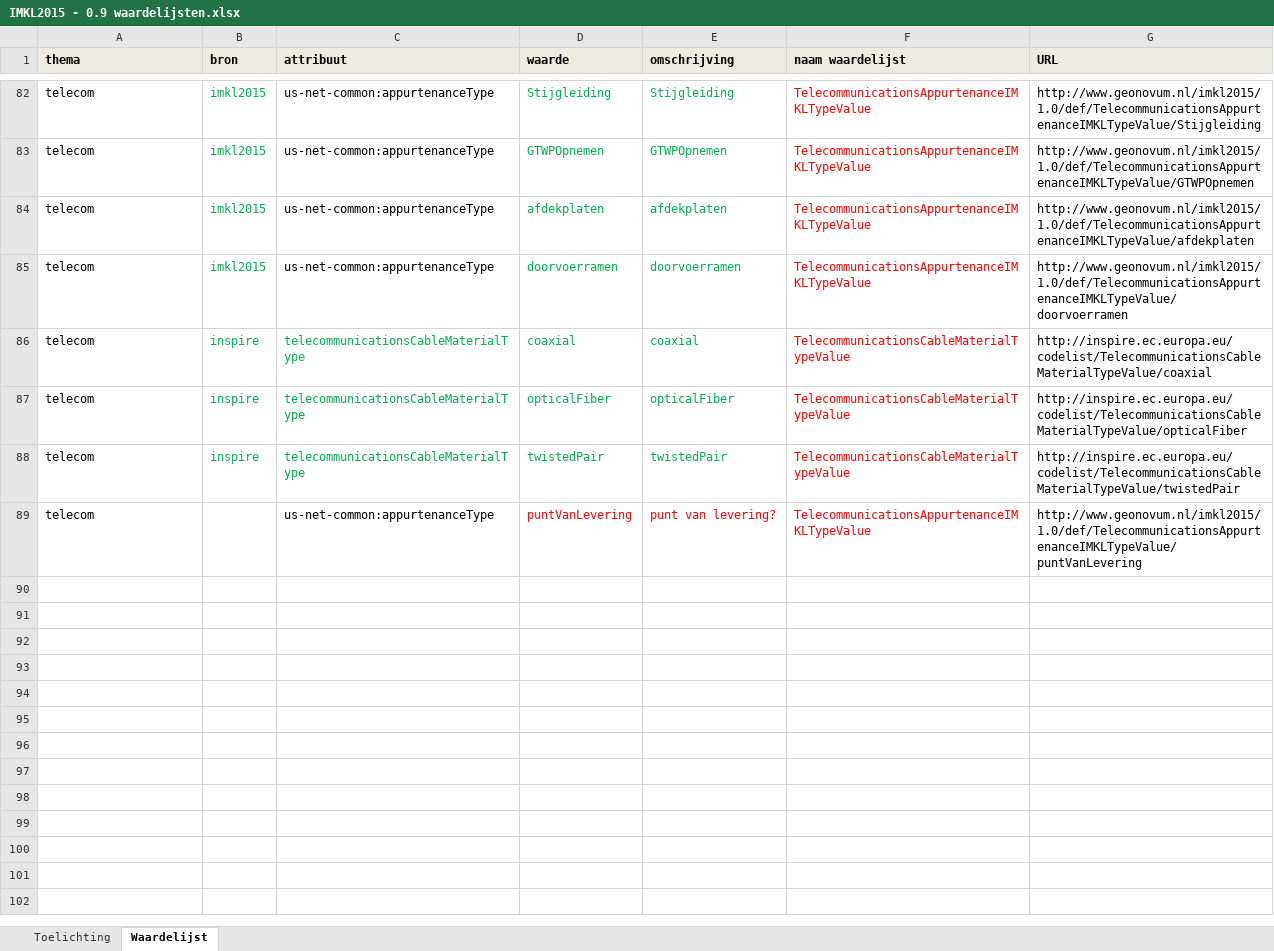
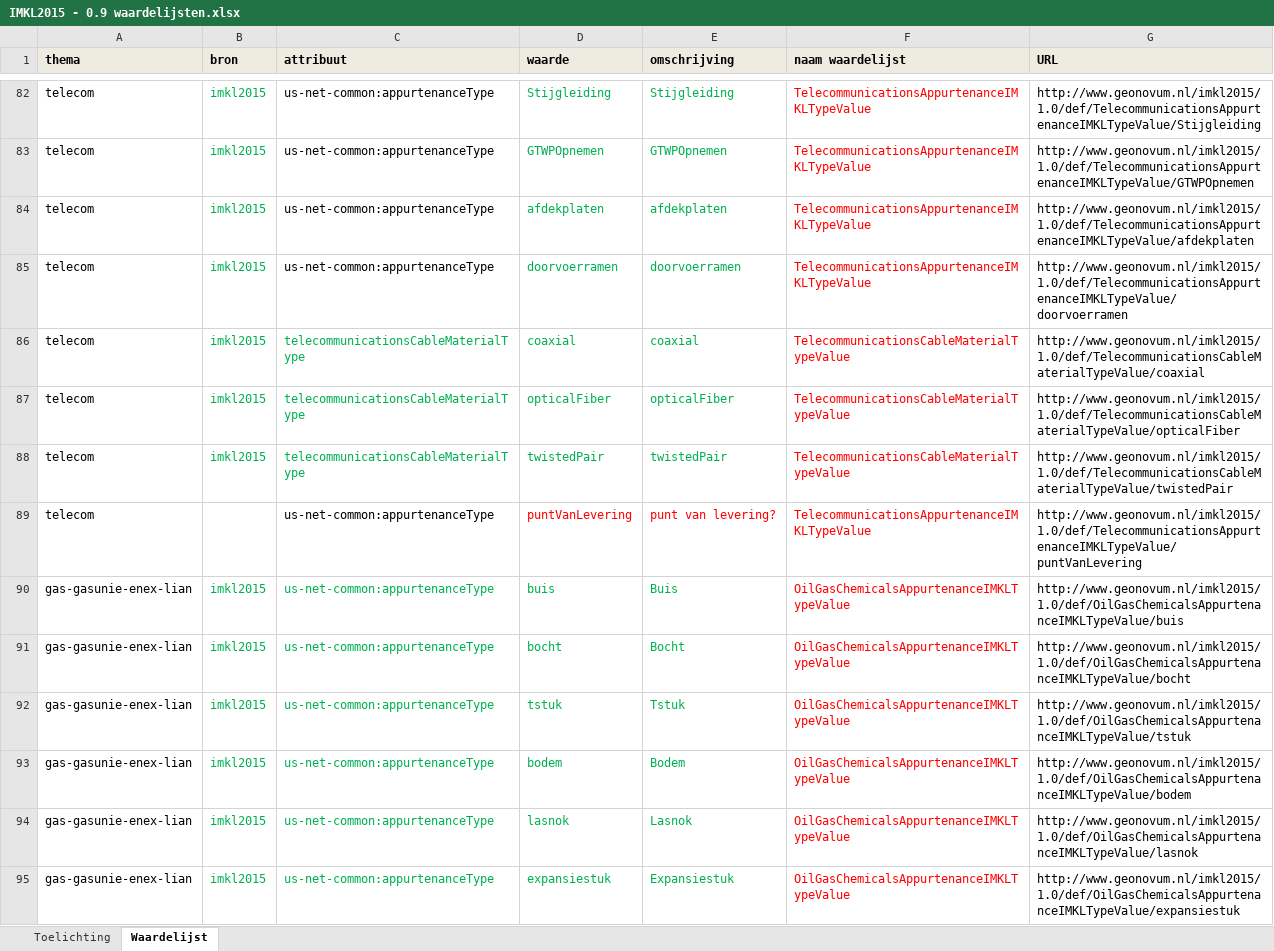
Before and after one commit to Geonovum/imkl2015-review, an Excel workbook: 3. waardelijsten/IMKL2015 - 0.9 waardelijsten.xlsx, sheet Waardelijst, drawn as a sheet; only a part is shown, gaps mark what is left out; values as stored, in another font and other column widths than the file's, no borders; the diff covers the shown part only; the diff names each change by its address in the sheet, - before the commit and + after, or states it on an @@ line.

Commit message:
Moved TelecommunicationsCableMaterialTypeValue to IMKL
Fixes #36

```diff
--- a/3. waardelijsten/IMKL2015 - 0.9 waardelijsten.xlsx (sheet Waardelijst)
+++ b/3. waardelijsten/IMKL2015 - 0.9 waardelijsten.xlsx (sheet Waardelijst)
-B86:B88 (bron): inspire
+B86:B88 (bron): imkl2015
-G86 (URL): http://inspire.ec.europa.eu/codelist/TelecommunicationsCableMaterialTypeValue/coaxial
+G86 (URL): http://www.geonovum.nl/imkl2015/1.0/def/TelecommunicationsCableMaterialTypeValue/coaxial
-G87 (URL): http://inspire.ec.europa.eu/codelist/TelecommunicationsCableMaterialTypeValue/opticalFiber
+G87 (URL): http://www.geonovum.nl/imkl2015/1.0/def/TelecommunicationsCableMaterialTypeValue/opticalFiber
-G88 (URL): http://inspire.ec.europa.eu/codelist/TelecommunicationsCableMaterialTypeValue/twistedPair
+G88 (URL): http://www.geonovum.nl/imkl2015/1.0/def/TelecommunicationsCableMaterialTypeValue/twistedPair
@@ row 90 unhidden: gas-gasunie-enex-lian | imkl2015 | us-net-common:appurtenanceType | buis | Buis | OilGasChemicalsAppurtenanceIMKLTypeValue | http://www.geonovum.nl/imkl2015/1.0/def/OilGasChemicalsAppurtenanceIMKLTypeValue/buis @@
@@ row 91 unhidden: gas-gasunie-enex-lian | imkl2015 | us-net-common:appurtenanceType | bocht | Bocht | OilGasChemicalsAppurtenanceIMKLTypeValue | http://www.geonovum.nl/imkl2015/1.0/def/OilGasChemicalsAppurtenanceIMKLTypeValue/bocht @@
@@ row 92 unhidden: gas-gasunie-enex-lian | imkl2015 | us-net-common:appurtenanceType | tstuk | Tstuk | OilGasChemicalsAppurtenanceIMKLTypeValue | http://www.geonovum.nl/imkl2015/1.0/def/OilGasChemicalsAppurtenanceIMKLTypeValue/tstuk @@
@@ row 93 unhidden: gas-gasunie-enex-lian | imkl2015 | us-net-common:appurtenanceType | bodem | Bodem | OilGasChemicalsAppurtenanceIMKLTypeValue | http://www.geonovum.nl/imkl2015/1.0/def/OilGasChemicalsAppurtenanceIMKLTypeValue/bodem @@
@@ row 94 unhidden: gas-gasunie-enex-lian | imkl2015 | us-net-common:appurtenanceType | lasnok | Lasnok | OilGasChemicalsAppurtenanceIMKLTypeValue | http://www.geonovum.nl/imkl2015/1.0/def/OilGasChemicalsAppurtenanceIMKLTypeValue/lasnok @@
@@ row 95 unhidden: gas-gasunie-enex-lian | imkl2015 | us-net-common:appurtenanceType | expansiestuk | Expansiestuk | OilGasChemicalsAppurtenanceIMKLTypeValue | http://www.geonovum.nl/imkl2015/1.0/def/OilGasChemicalsAppurtenanceIMKLTypeValue/expansiestuk @@
```
Also changed, not shown: 199 hidden or unhidden rows elsewhere in this sheet.
